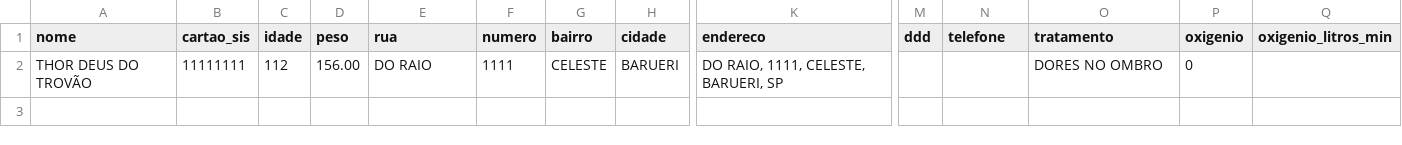
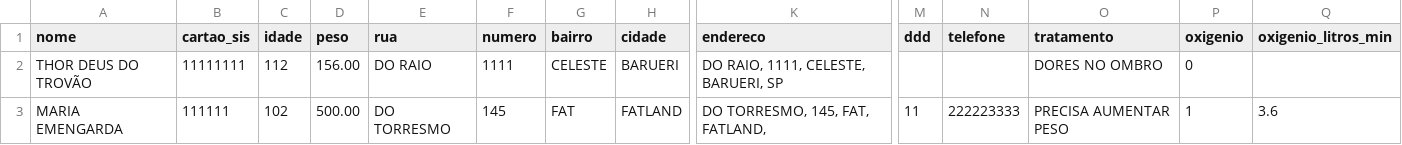
Before and after one commit to Ademar1967/gestao-mobilidade-saude-oficial, a CSV file: dados_pacientes.csv, drawn as a sheet; only a part is shown, gaps mark what is left out; rows hold the shown columns only; the diff names each change by its address in the sheet, - before the commit and + after, or states it on an @@ line.

```diff
--- a/dados_pacientes.csv
+++ b/dados_pacientes.csv
+row 3: MARIA EMENGARDA | 111111 | 102 | 500.00 | DO TORRESMO | 145 | FAT | FATLAND | DO TORRESMO, 145, FAT, FATLAND, | 11 | 222223333 | PRECISA AUMENTAR PESO | 1 | 3.6
```
Also changed, not shown: 33 other files.
